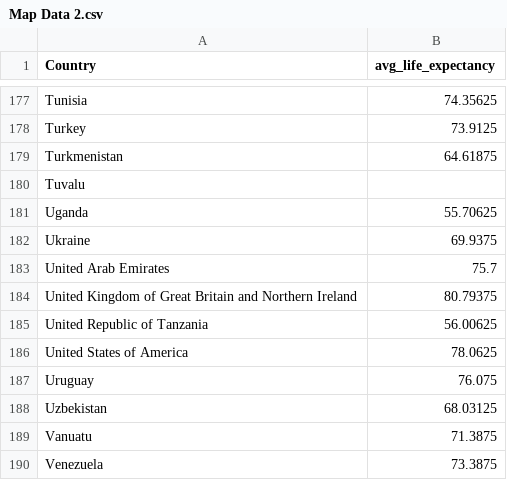
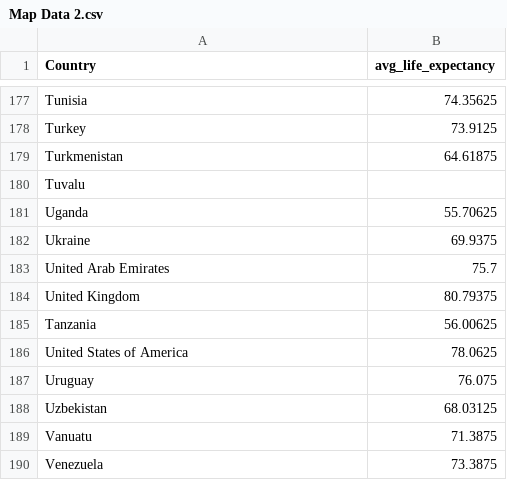
Before and after one commit to adrielkosasih/FIT3179, a CSV file: Assignment_2/data/Map Data 2.csv, drawn as a sheet; only a part is shown, gaps mark what is left out.

Commit message:
Update Map Data 2.csv

```diff
--- a/Assignment_2/data/Map Data 2.csv
+++ b/Assignment_2/data/Map Data 2.csv
@@ -183,4 +183,4 @@ Ukraine,69.9375
 United Arab Emirates,75.7
-United Kingdom of Great Britain and Northern Ireland,80.79375
-United Republic of Tanzania,56.00625
+United Kingdom,80.79375
+Tanzania,56.00625
 United States of America,78.0625
```
